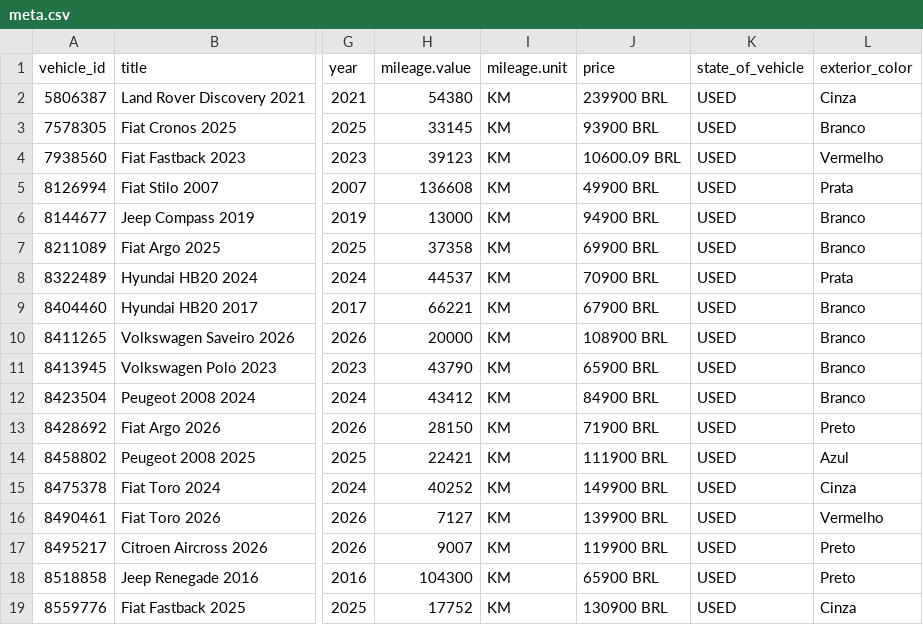
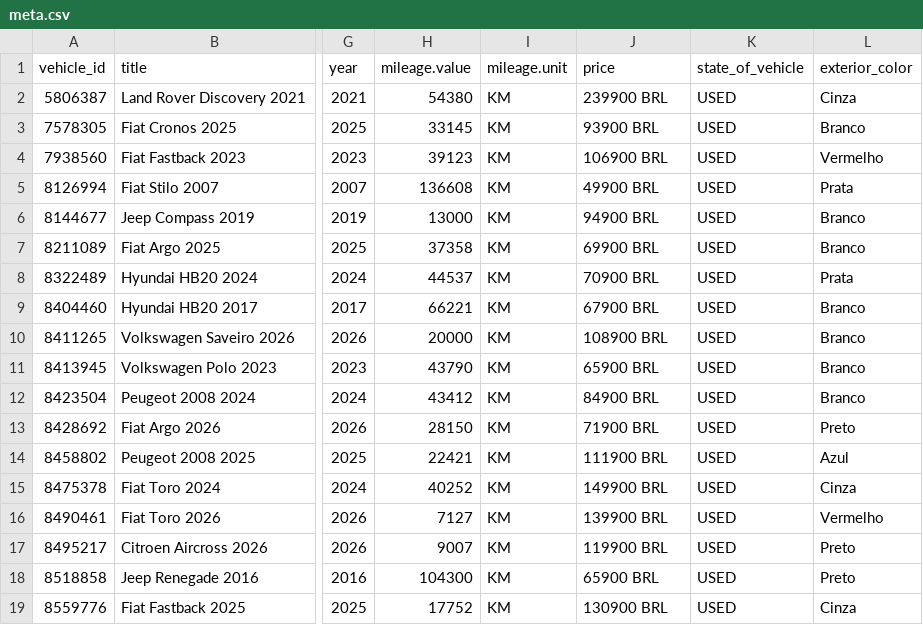
Before and after one commit to isaacroj96-bit/grid-site, a CSV file: dados/meta.csv, drawn as a sheet; only a part is shown, gaps mark what is left out; the diff names each change by its address in the sheet, - before the commit and + after, or states it on an @@ line.

Commit message:
estoque: 18 disponíveis, 2 em preparação · meta: 18

```diff
--- a/dados/meta.csv
+++ b/dados/meta.csv
-J4 (price): 10600.09 BRL
+J4 (price): 106900 BRL
```
